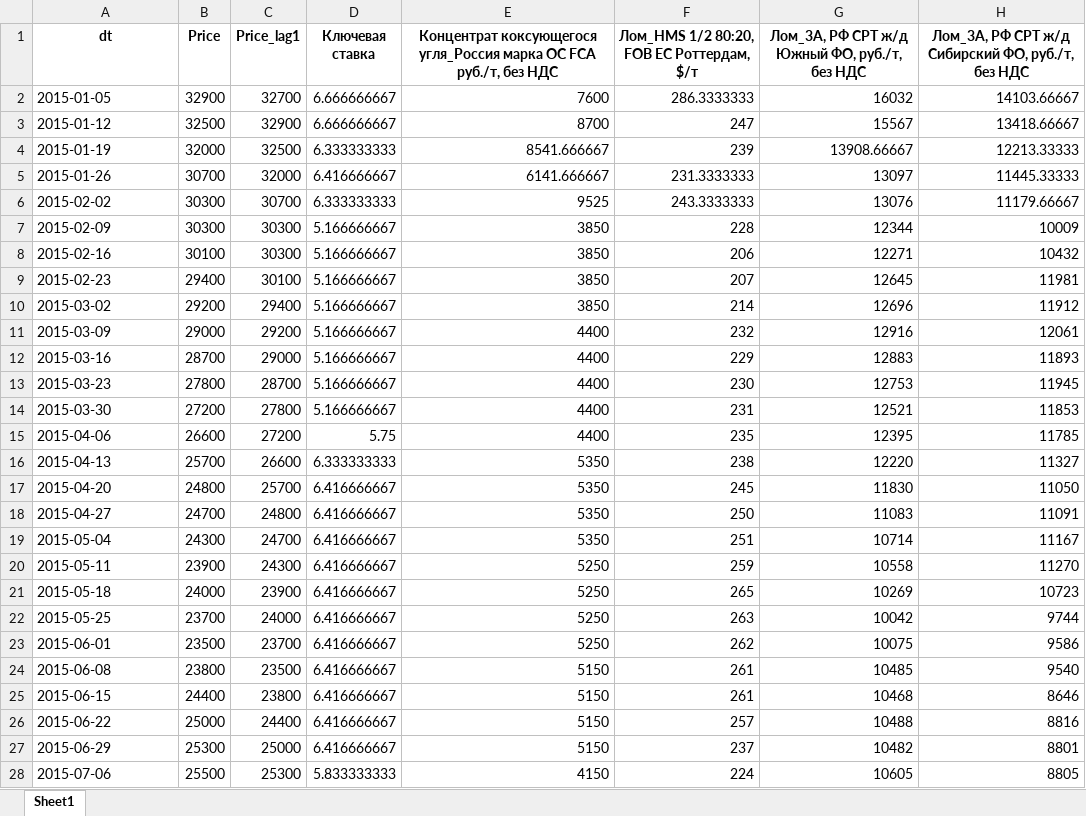
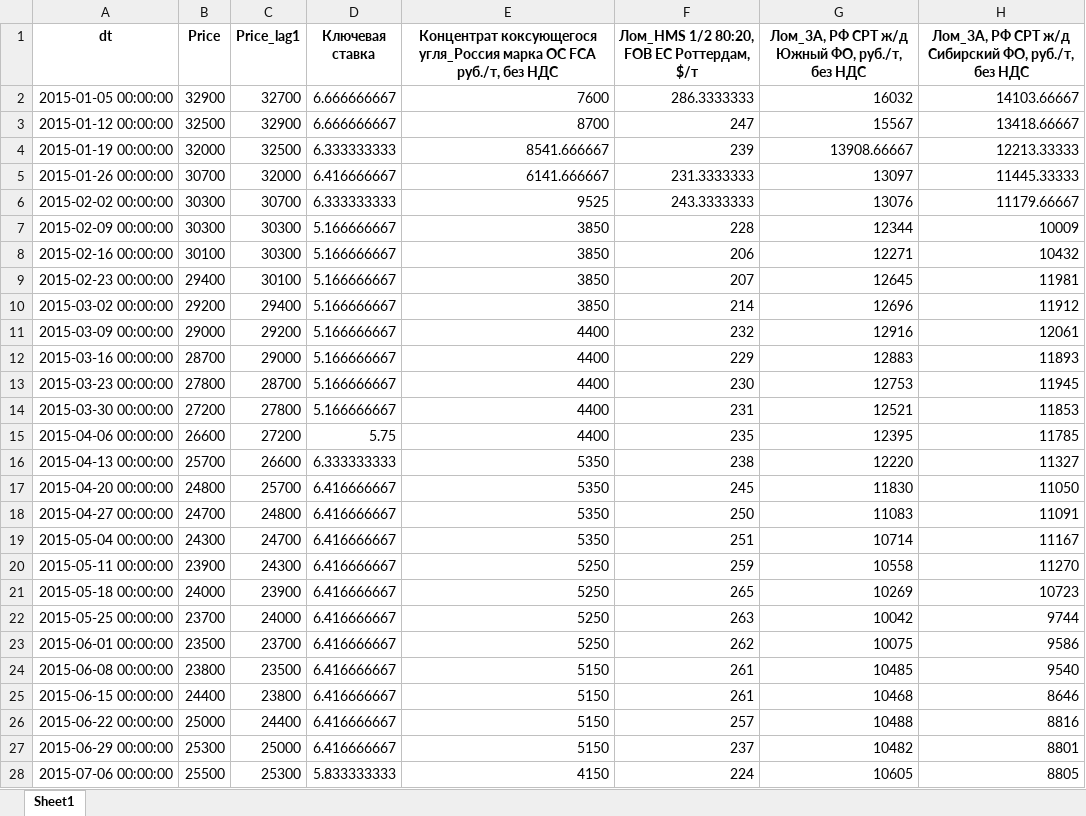
Before and after one commit to tmwsw/MGC, an Excel workbook: processed_data.xlsx, sheet Sheet1, drawn as a sheet; only a part is shown; values as stored, in another font and other column widths than the file's, no borders; the diff covers the shown part only; the diff names each change by its address in the sheet, - before the commit and + after, or states it on an @@ line.

```diff
--- a/processed_data.xlsx (sheet Sheet1)
+++ b/processed_data.xlsx (sheet Sheet1)
-A2 (dt): 2015-01-05
+A2 (dt): 2015-01-05 00:00:00
-A3 (dt): 2015-01-12
+A3 (dt): 2015-01-12 00:00:00
-A4 (dt): 2015-01-19
+A4 (dt): 2015-01-19 00:00:00
-A5 (dt): 2015-01-26
+A5 (dt): 2015-01-26 00:00:00
-A6 (dt): 2015-02-02
+A6 (dt): 2015-02-02 00:00:00
-A7 (dt): 2015-02-09
+A7 (dt): 2015-02-09 00:00:00
-A8 (dt): 2015-02-16
+A8 (dt): 2015-02-16 00:00:00
-A9 (dt): 2015-02-23
+A9 (dt): 2015-02-23 00:00:00
-A10 (dt): 2015-03-02
+A10 (dt): 2015-03-02 00:00:00
-A11 (dt): 2015-03-09
+A11 (dt): 2015-03-09 00:00:00
-A12 (dt): 2015-03-16
+A12 (dt): 2015-03-16 00:00:00
-A13 (dt): 2015-03-23
+A13 (dt): 2015-03-23 00:00:00
-A14 (dt): 2015-03-30
+A14 (dt): 2015-03-30 00:00:00
-A15 (dt): 2015-04-06
+A15 (dt): 2015-04-06 00:00:00
-A16 (dt): 2015-04-13
+A16 (dt): 2015-04-13 00:00:00
-A17 (dt): 2015-04-20
+A17 (dt): 2015-04-20 00:00:00
-A18 (dt): 2015-04-27
+A18 (dt): 2015-04-27 00:00:00
-A19 (dt): 2015-05-04
+A19 (dt): 2015-05-04 00:00:00
-A20 (dt): 2015-05-11
+A20 (dt): 2015-05-11 00:00:00
-A21 (dt): 2015-05-18
+A21 (dt): 2015-05-18 00:00:00
-A22 (dt): 2015-05-25
+A22 (dt): 2015-05-25 00:00:00
-A23 (dt): 2015-06-01
+A23 (dt): 2015-06-01 00:00:00
-A24 (dt): 2015-06-08
+A24 (dt): 2015-06-08 00:00:00
-A25 (dt): 2015-06-15
+A25 (dt): 2015-06-15 00:00:00
-A26 (dt): 2015-06-22
+A26 (dt): 2015-06-22 00:00:00
-A27 (dt): 2015-06-29
+A27 (dt): 2015-06-29 00:00:00
-A28 (dt): 2015-07-06
+A28 (dt): 2015-07-06 00:00:00
```
Also changed, not shown: 373 edited cells elsewhere in this sheet, combined_data.xlsx, data/excel/test.xlsx, 15 other files.
